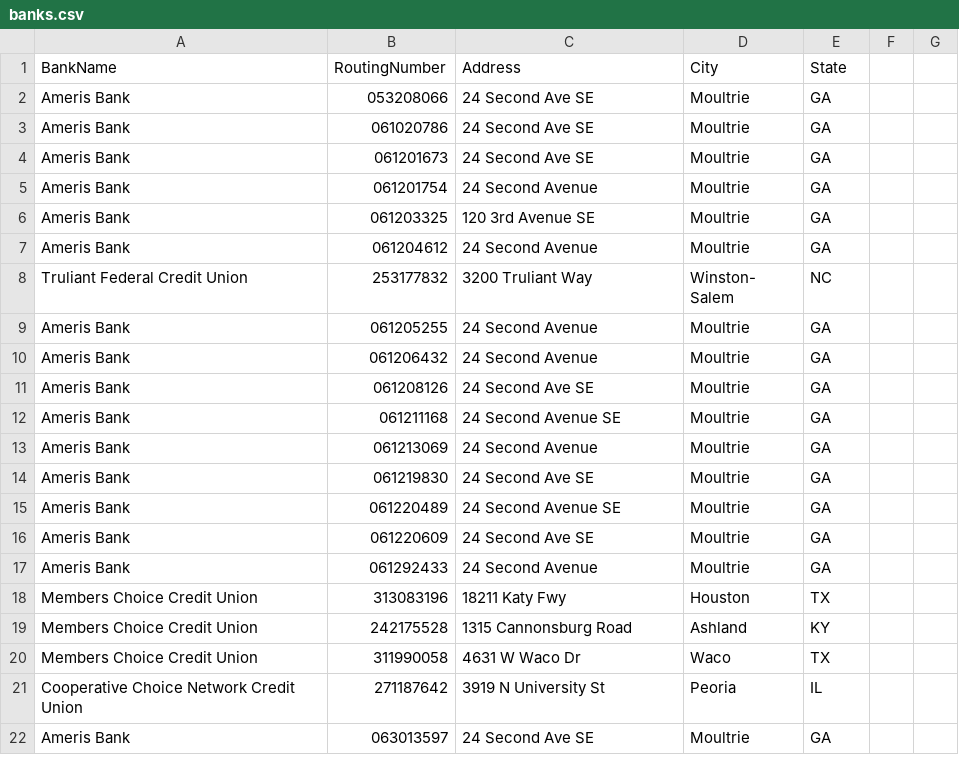
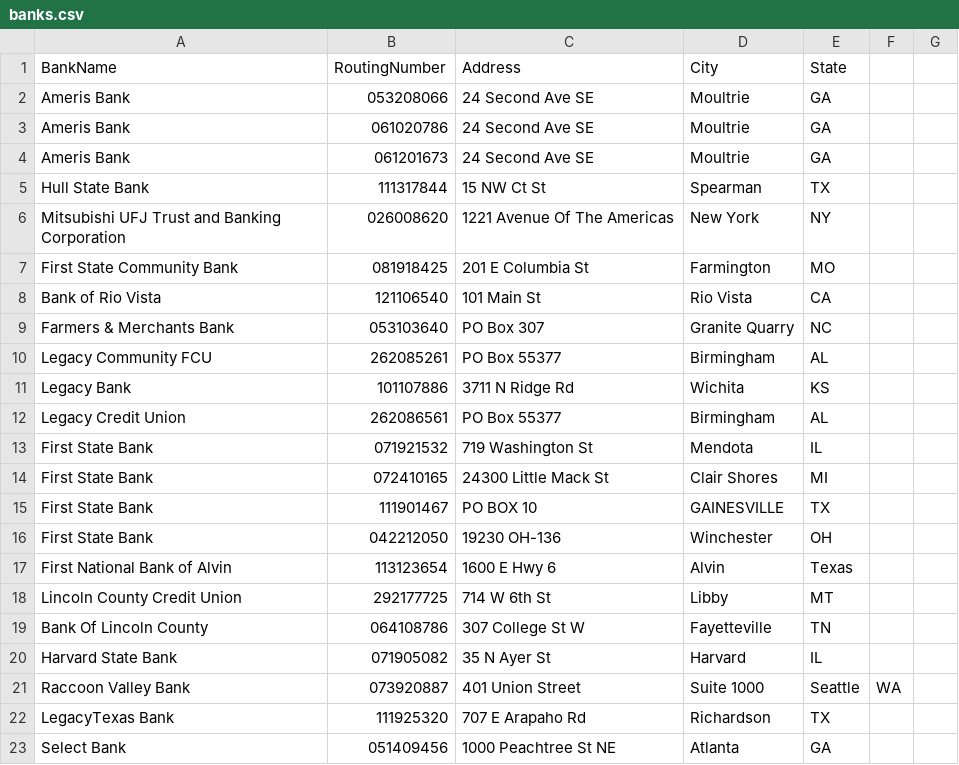
Before and after one commit to abidullahandanf313/truebankcheck, a CSV file: data/banks.csv, drawn as a sheet; only a part is shown; the shorter side is filled out with more unchanged rows; the diff covers the shown part only; the diff names each change by its address in the sheet, - before the commit and + after, or states it on an @@ line.

Commit message:
Update banks.csv

```diff
--- a/data/banks.csv
+++ b/data/banks.csv
+row 5: Hull State Bank | 111317844 | 15 NW Ct St | Spearman | TX
+row 6: Mitsubishi UFJ Trust and Banking Corporation | 026008620 | 1221 Avenue Of The Americas | New York | NY
+row 7: First State Community Bank | 081918425 | 201 E Columbia St | Farmington | MO
+row 8: Bank of Rio Vista | 121106540 | 101 Main St | Rio Vista | CA
+row 9: Farmers & Merchants Bank | 053103640 | PO Box 307 | Granite Quarry | NC
+row 10: Legacy Community FCU | 262085261 | PO Box 55377 | Birmingham | AL
+row 11: Legacy Bank | 101107886 | 3711 N Ridge Rd | Wichita | KS
+row 12: Legacy Credit Union | 262086561 | PO Box 55377 | Birmingham | AL
+row 13: First State Bank | 071921532 | 719 Washington St | Mendota | IL
+row 14: First State Bank | 072410165 | 24300 Little Mack St | Clair Shores | MI
+row 15: First State Bank | 111901467 | PO BOX 10 | GAINESVILLE | TX
+row 16: First State Bank | 042212050 | 19230 OH-136 | Winchester | OH
+row 17: First National Bank of Alvin | 113123654 | 1600 E Hwy 6 | Alvin | Texas
+row 18: Lincoln County Credit Union | 292177725 | 714 W 6th St | Libby | MT
+row 19: Bank Of Lincoln County | 064108786 | 307 College St W | Fayetteville | TN
+row 20: Harvard State Bank | 071905082 | 35 N Ayer St | Harvard | IL
+row 21: Raccoon Valley Bank | 073920887 | 401 Union Street | Suite 1000 | Seattle | WA
+row 22: LegacyTexas Bank | 111925320 | 707 E Arapaho Rd | Richardson | TX
+row 23: Select Bank | 051409456 | 1000 Peachtree St NE | Atlanta | GA
```
Also changed, not shown: 18 added rows elsewhere in this file.
